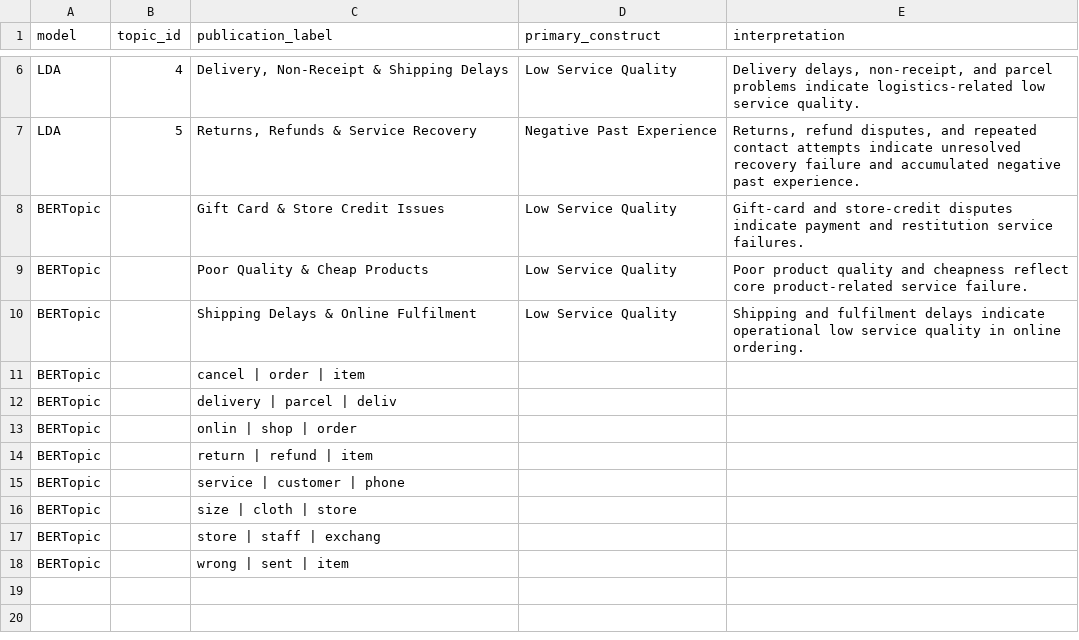
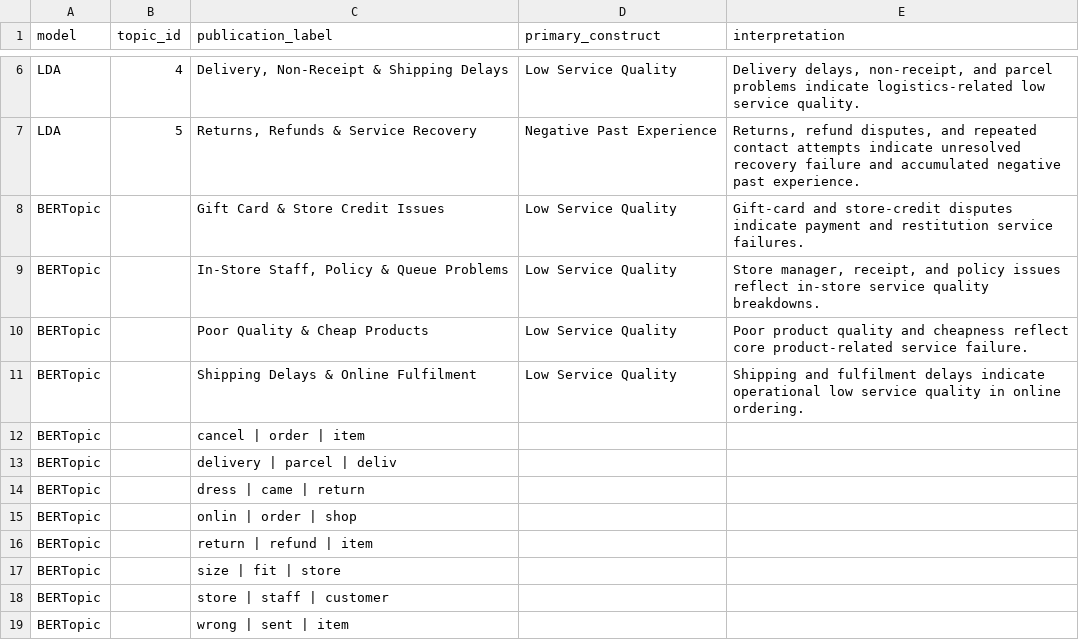
Before and after one commit to khaledaibrahim/fast-fashion-negative-engagement-study, a CSV file: outputs/tables/construct_mapping.csv, drawn as a sheet; only a part is shown, gaps mark what is left out.

```diff
--- a/outputs/tables/construct_mapping.csv
+++ b/outputs/tables/construct_mapping.csv
@@ -8,2 +8,3 @@ LDA,5,"Returns, Refunds & Service Recovery",Negative Past Experience,"Returns, r
 BERTopic,,Gift Card & Store Credit Issues,Low Service Quality,Gift-card and store-credit disputes indicate payment and restitution service failures.
+BERTopic,,"In-Store Staff, Policy & Queue Problems",Low Service Quality,"Store manager, receipt, and policy issues reflect in-store service quality breakdowns."
 BERTopic,,Poor Quality & Cheap Products,Low Service Quality,Poor product quality and cheapness reflect core product-related service failure.
@@ -12,7 +13,7 @@ BERTopic,,cancel | order | item,,
 BERTopic,,delivery | parcel | deliv,,
-BERTopic,,onlin | shop | order,,
+BERTopic,,dress | came | return,,
+BERTopic,,onlin | order | shop,,
 BERTopic,,return | refund | item,,
-BERTopic,,service | customer | phone,,
-BERTopic,,size | cloth | store,,
-BERTopic,,store | staff | exchang,,
+BERTopic,,size | fit | store,,
+BERTopic,,store | staff | customer,,
 BERTopic,,wrong | sent | item,,
```
Also changed, not shown: outputs/tables/bertopic_distribution_by_brand.csv, outputs/tables/bertopic_info.csv, 15 other files.
